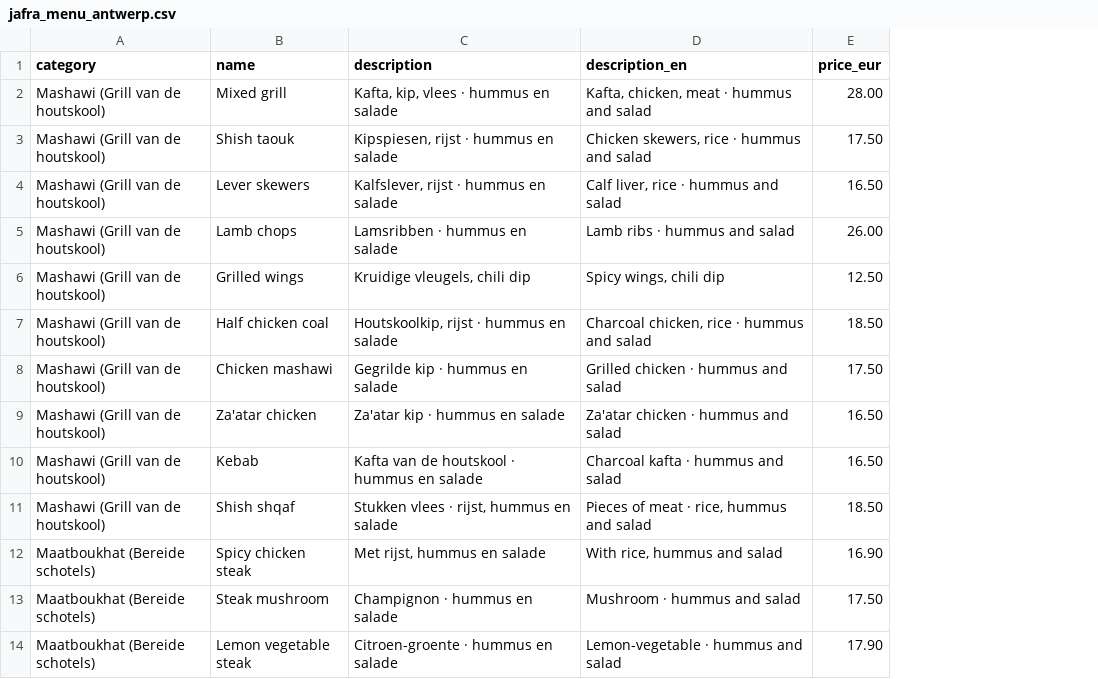
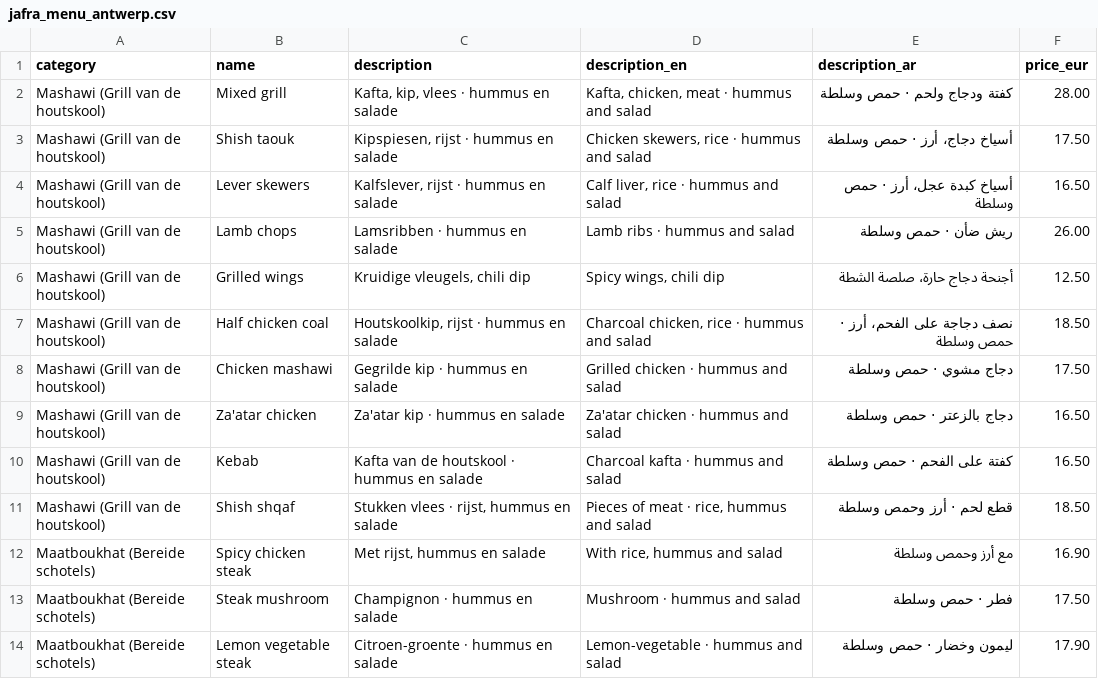
Before and after one commit to D7dol2/Restaurant-jafra, a CSV file: documents/jafra_menu_antwerp.csv, drawn as a sheet; only a part is shown; the diff names each change by its address in the sheet, - before the commit and + after, or states it on an @@ line.

```diff
--- a/documents/jafra_menu_antwerp.csv
+++ b/documents/jafra_menu_antwerp.csv
+column E (description_ar), rows 2-14: كفتة ودجاج ولحم · حمص وسلطة | أسياخ دجاج، أرز · حمص وسلطة | أسياخ كبدة عجل، أرز · حمص وسلطة | ريش ضأن · حمص وسلطة | أجنحة دجاج حارة، صلصة الشطة | نصف دجاجة على الفحم، أرز · حمص وسلطة | دجاج مشوي · حمص وسلطة | دجاج بالزعتر · حمص وسلطة | كفتة على الفحم · حمص وسلطة | قطع لحم · أرز وحمص وسلطة | مع أرز وحمص وسلطة | فطر · حمص وسلطة | ليمون وخضار · حمص وسلطة
```
